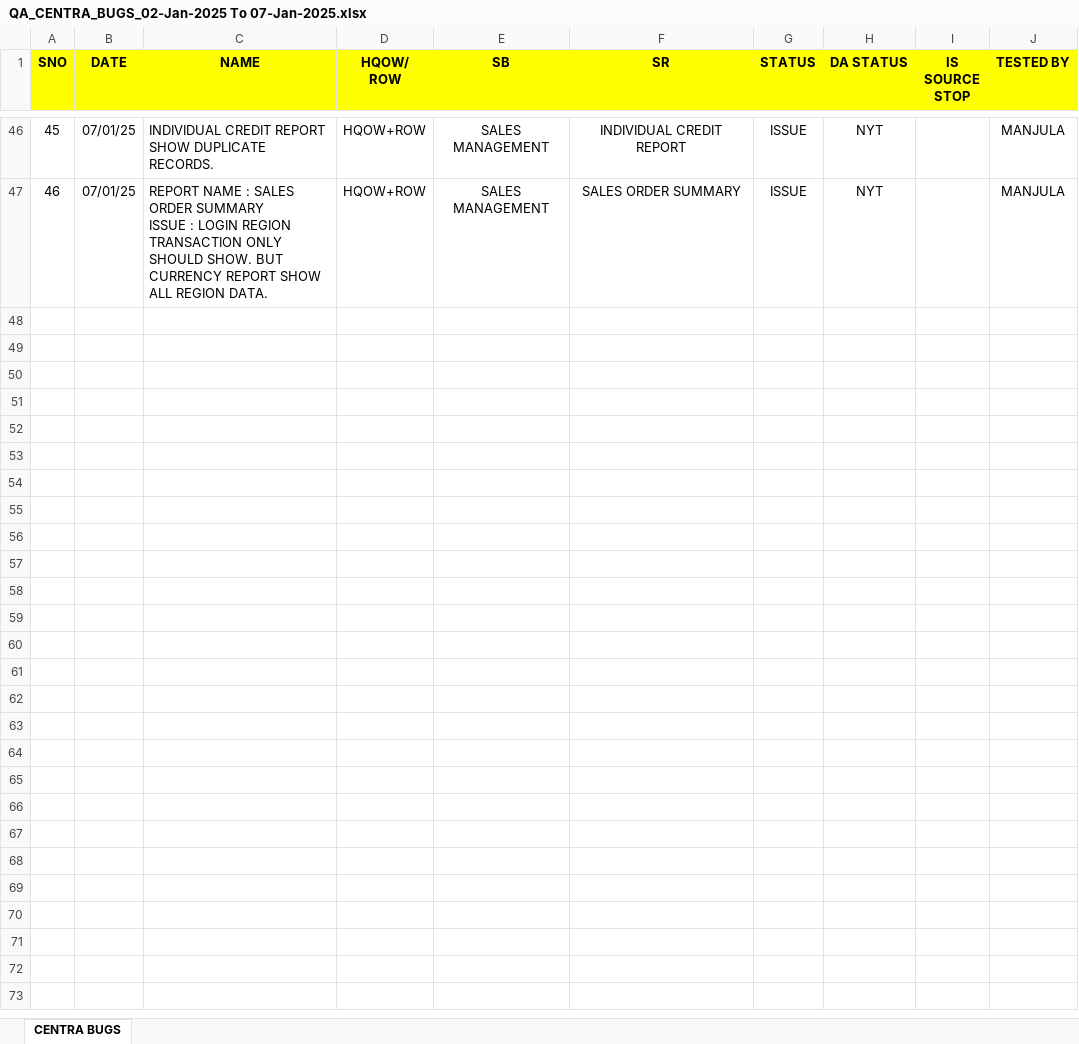
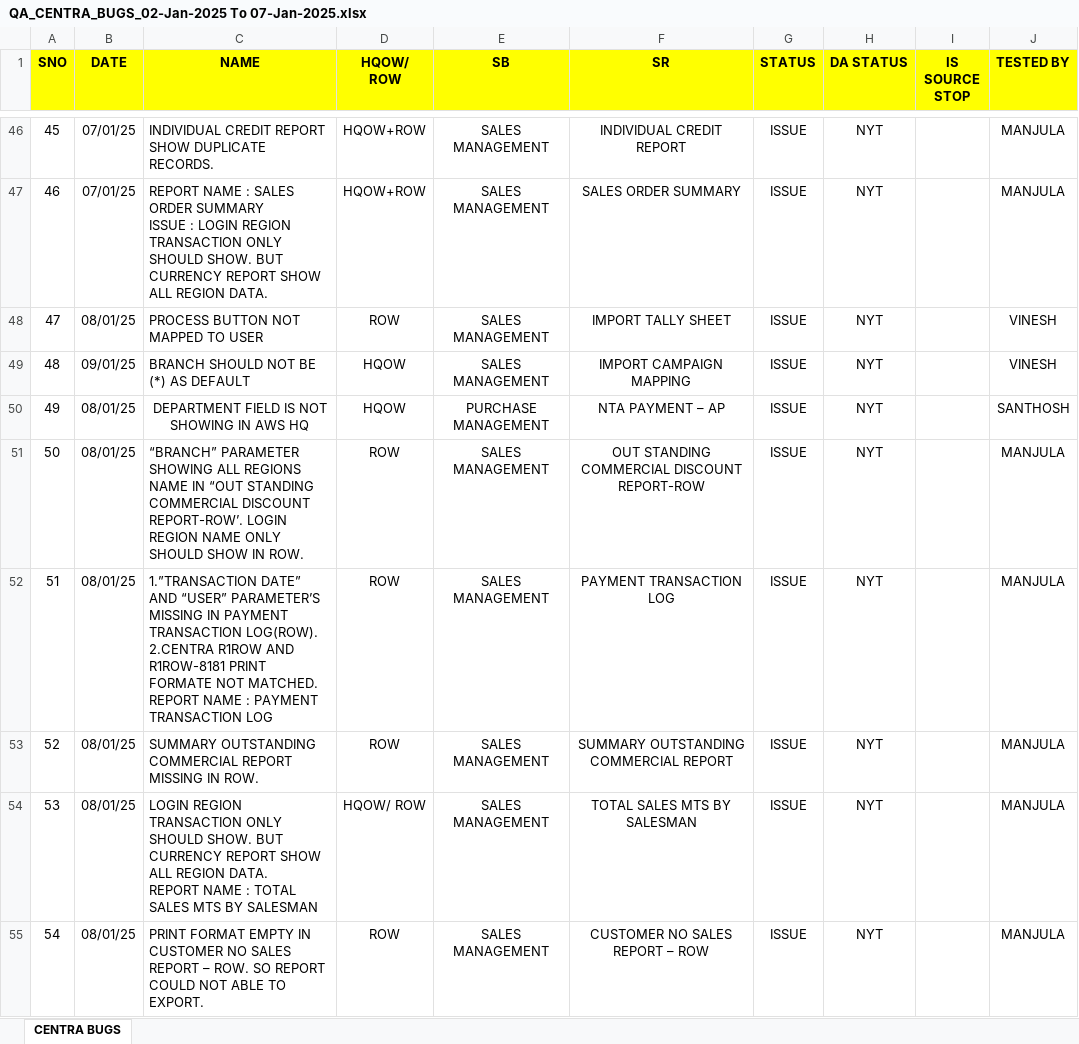
Before and after one commit to santhosh-work88/TenthPlanet, an Excel workbook: Daily Activity/2025/Centra prod testing/QA_CENTRA_BUGS_02-Jan-2025 To 07-Jan-2025.xlsx, sheet CENTRA BUGS, drawn as a sheet; only a part is shown, gaps mark what is left out; values as stored, in another font and other column widths than the file's, no borders; charts and pictures not drawn; ↵ is a line break in a cell; the diff covers the shown part only; the diff names each change by its address in the sheet, - before the commit and + after, or states it on an @@ line.

Commit message:
Tested nta payment

```diff
--- a/Daily Activity/2025/Centra prod testing/QA_CENTRA_BUGS_02-Jan-2025 To 07-Jan-2025.xlsx (sheet CENTRA BUGS)
+++ b/Daily Activity/2025/Centra prod testing/QA_CENTRA_BUGS_02-Jan-2025 To 07-Jan-2025.xlsx (sheet CENTRA BUGS)
+row 48: 47 | 08/01/25 | PROCESS BUTTON NOT MAPPED TO USER | ROW | SALES MANAGEMENT | IMPORT TALLY SHEET | ISSUE | NYT |  | VINESH
+row 49: 48 | 09/01/25 | BRANCH SHOULD NOT BE (*) AS DEFAULT | HQOW | SALES MANAGEMENT | IMPORT CAMPAIGN MAPPING | ISSUE | NYT |  | VINESH
+row 50: 49 | 08/01/25 | DEPARTMENT FIELD IS NOT SHOWING IN AWS HQ | HQOW | PURCHASE MANAGEMENT | NTA PAYMENT – AP | ISSUE | NYT |  | SANTHOSH
+row 51: 50 | 08/01/25 | “BRANCH” PARAMETER SHOWING ALL REGIONS NAME IN “OUT STANDING COMMERCIAL DISCOUNT REPORT-ROW’. LOGIN REGION NAME ONLY SHOULD SHOW IN ROW. | ROW | SALES MANAGEMENT | OUT STANDING COMMERCIAL DISCOUNT REPORT-ROW | ISSUE | NYT |  | MANJULA
+row 52: 51 | 08/01/25 | 1.”TRANSACTION DATE” AND “USER” PARAMETER’S MISSING IN PAYMENT TRANSACTION LOG(ROW). ↵ 2.CENTRA R1ROW AND R1ROW-8181 PRINT FORMATE NOT MATCHED. ↵ REPORT NAME : PAYMENT TRANSACTION LOG | ROW | SALES MANAGEMENT | PAYMENT TRANSACTION LOG | ISSUE | NYT |  | MANJULA
+row 53: 52 | 08/01/25 | SUMMARY OUTSTANDING COMMERCIAL REPORT MISSING IN ROW. | ROW | SALES MANAGEMENT | SUMMARY OUTSTANDING COMMERCIAL REPORT | ISSUE | NYT |  | MANJULA
+row 54: 53 | 08/01/25 | LOGIN REGION TRANSACTION ONLY SHOULD SHOW. BUT CURRENCY REPORT SHOW ALL REGION DATA. ↵ REPORT NAME : TOTAL SALES MTS BY SALESMAN | HQOW/ ROW | SALES MANAGEMENT | TOTAL SALES MTS BY SALESMAN | ISSUE | NYT |  | MANJULA
+row 55: 54 | 08/01/25 | PRINT FORMAT EMPTY IN CUSTOMER NO SALES REPORT – ROW. SO REPORT COULD NOT ABLE TO EXPORT. | ROW | SALES MANAGEMENT | CUSTOMER NO SALES REPORT – ROW | ISSUE | NYT |  | MANJULA
```
Also changed, not shown: 7 added rows, 13 edited cells and cell formats elsewhere in this sheet, Assets/3A_Catalog/Test_Catelog/HQOW_TestCatalog_12July24 .xlsx, Daily Activity/2025/2025 Worksheet.xlsx, 5 other files.
